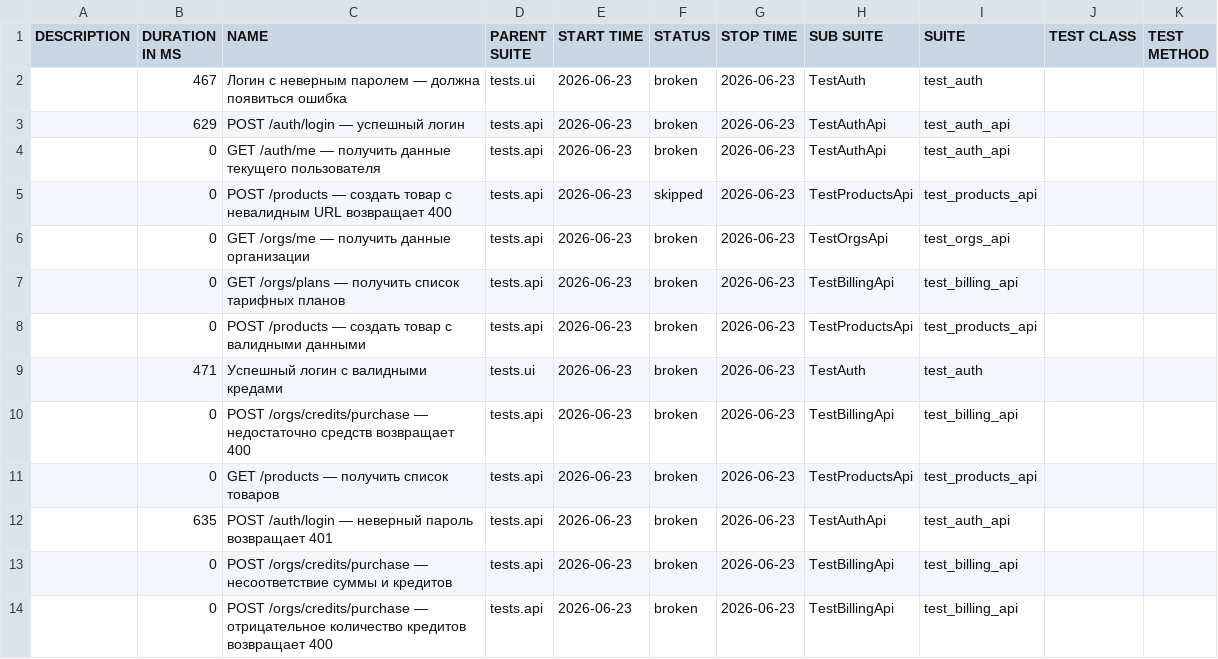
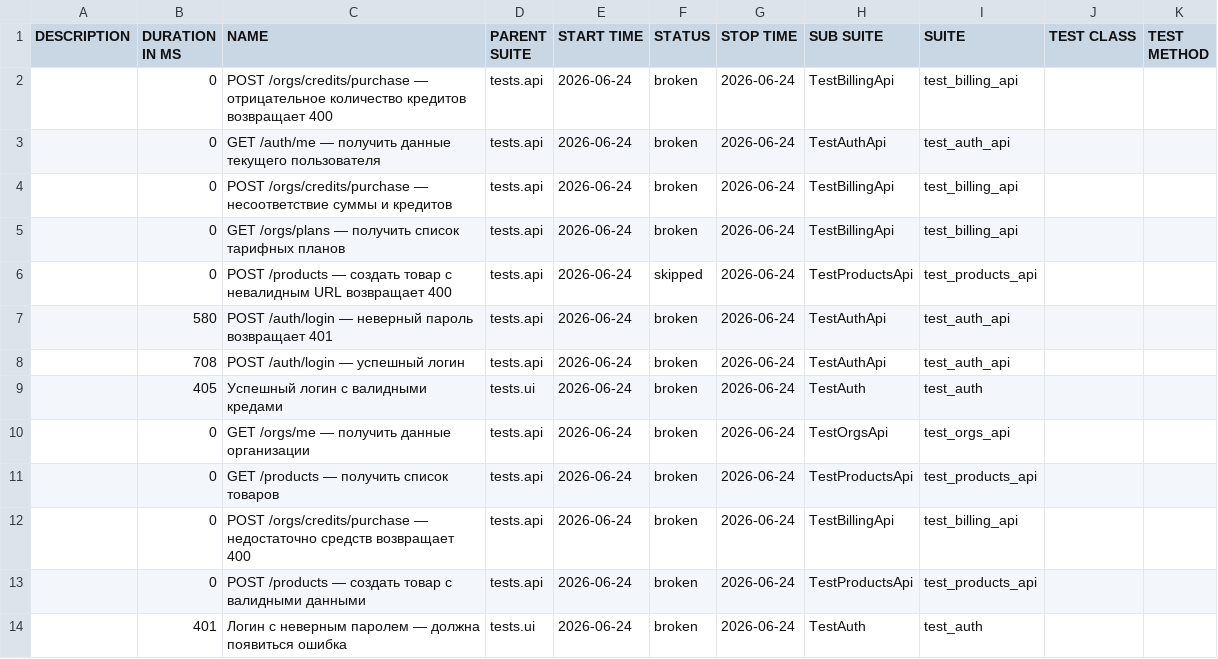
Before and after one commit to Sunaaa1/kartochki-tests, a CSV file: data/suites.csv, drawn as a sheet.

```diff
--- a/data/suites.csv
+++ b/data/suites.csv
@@ -1,14 +1,14 @@
 "DESCRIPTION","DURATION IN MS","NAME","PARENT SUITE","START TIME","STATUS","STOP TIME","SUB SUITE","SUITE","TEST CLASS","TEST METHOD"
-"","467","Логин с неверным паролем — должна появиться ошибка","tests.ui","2026-06-23","broken","2026-06-23","TestAuth","test_auth","",""
-"","629","POST /auth/login — успешный логин","tests.api","2026-06-23","broken","2026-06-23","TestAuthApi","test_auth_api","",""
-"","0","GET /auth/me — получить данные текущего пользователя","tests.api","2026-06-23","broken","2026-06-23","TestAuthApi","test_auth_api","",""
-"","0","POST /products — создать товар с невалидным URL возвращает 400","tests.api","2026-06-23","skipped","2026-06-23","TestProductsApi","test_products_api","",""
-"","0","GET /orgs/me — получить данные организации","tests.api","2026-06-23","broken","2026-06-23","TestOrgsApi","test_orgs_api","",""
-"","0","GET /orgs/plans — получить список тарифных планов","tests.api","2026-06-23","broken","2026-06-23","TestBillingApi","test_billing_api","",""
-"","0","POST /products — создать товар с валидными данными","tests.api","2026-06-23","broken","2026-06-23","TestProductsApi","test_products_api","",""
-"","471","Успешный логин с валидными кредами","tests.ui","2026-06-23","broken","2026-06-23","TestAuth","test_auth","",""
-"","0","POST /orgs/credits/purchase — недостаточно средств возвращает 400","tests.api","2026-06-23","broken","2026-06-23","TestBillingApi","test_billing_api","",""
-"","0","GET /products — получить список товаров","tests.api","2026-06-23","broken","2026-06-23","TestProductsApi","test_products_api","",""
-"","635","POST /auth/login — неверный пароль возвращает 401","tests.api","2026-06-23","broken","2026-06-23","TestAuthApi","test_auth_api","",""
-"","0","POST /orgs/credits/purchase — несоответствие суммы и кредитов","tests.api","2026-06-23","broken","2026-06-23","TestBillingApi","test_billing_api","",""
-"","0","POST /orgs/credits/purchase — отрицательное количество кредитов возвращает 400","tests.api","2026-06-23","broken","2026-06-23","TestBillingApi","test_billing_api","",""
+"","0","POST /orgs/credits/purchase — отрицательное количество кредитов возвращает 400","tests.api","2026-06-24","broken","2026-06-24","TestBillingApi","test_billing_api","",""
+"","0","GET /auth/me — получить данные текущего пользователя","tests.api","2026-06-24","broken","2026-06-24","TestAuthApi","test_auth_api","",""
+"","0","POST /orgs/credits/purchase — несоответствие суммы и кредитов","tests.api","2026-06-24","broken","2026-06-24","TestBillingApi","test_billing_api","",""
+"","0","GET /orgs/plans — получить список тарифных планов","tests.api","2026-06-24","broken","2026-06-24","TestBillingApi","test_billing_api","",""
+"","0","POST /products — создать товар с невалидным URL возвращает 400","tests.api","2026-06-24","skipped","2026-06-24","TestProductsApi","test_products_api","",""
+"","580","POST /auth/login — неверный пароль возвращает 401","tests.api","2026-06-24","broken","2026-06-24","TestAuthApi","test_auth_api","",""
+"","708","POST /auth/login — успешный логин","tests.api","2026-06-24","broken","2026-06-24","TestAuthApi","test_auth_api","",""
+"","405","Успешный логин с валидными кредами","tests.ui","2026-06-24","broken","2026-06-24","TestAuth","test_auth","",""
+"","0","GET /orgs/me — получить данные организации","tests.api","2026-06-24","broken","2026-06-24","TestOrgsApi","test_orgs_api","",""
+"","0","GET /products — получить список товаров","tests.api","2026-06-24","broken","2026-06-24","TestProductsApi","test_products_api","",""
+"","0","POST /orgs/credits/purchase — недостаточно средств возвращает 400","tests.api","2026-06-24","broken","2026-06-24","TestBillingApi","test_billing_api","",""
+"","0","POST /products — создать товар с валидными данными","tests.api","2026-06-24","broken","2026-06-24","TestProductsApi","test_products_api","",""
+"","401","Логин с неверным паролем — должна появиться ошибка","tests.ui","2026-06-24","broken","2026-06-24","TestAuth","test_auth","",""
```
Also changed, not shown: data/behaviors.csv, 47 other files.
